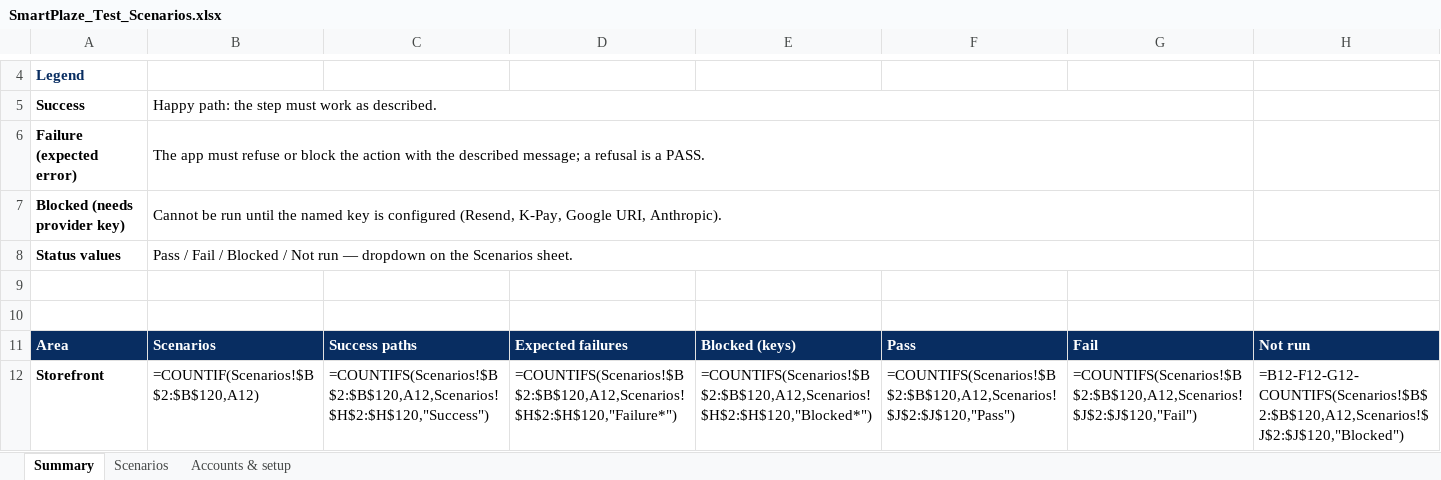
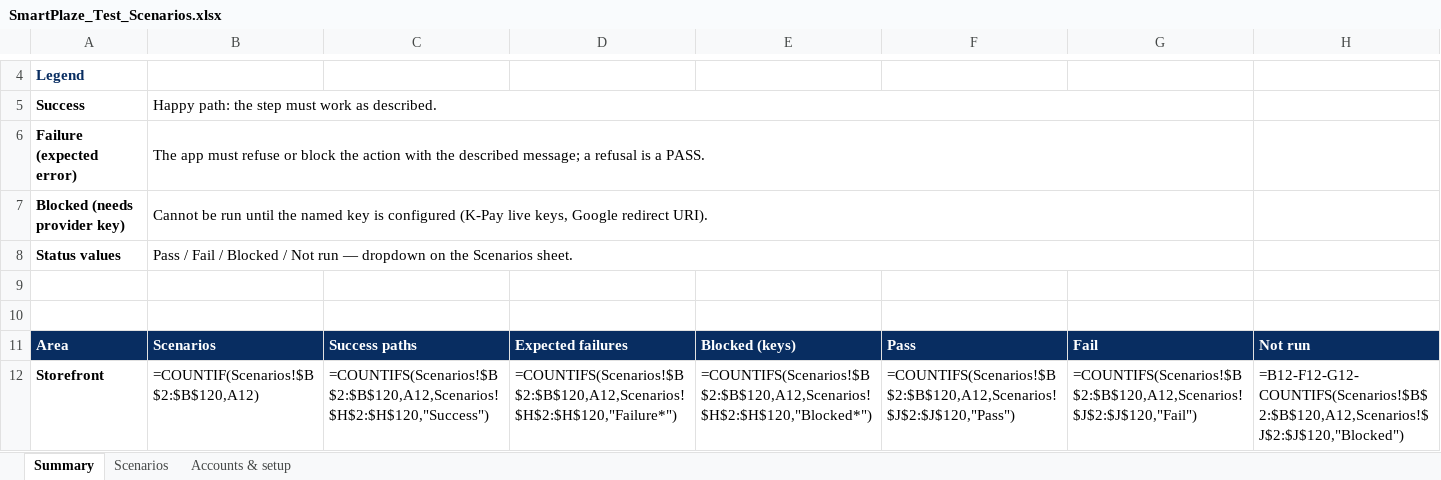
Before and after one commit to agodwin12/smartTrust, an Excel workbook: docs/SmartPlaze_Test_Scenarios.xlsx, sheet Summary, drawn as a sheet; only a part is shown, gaps mark what is left out; values as stored, in another font and other column widths than the file's, no borders; formulas without a stored value are shown as written; the diff names each change by its address in the sheet, - before the commit and + after, or states it on an @@ line.

```diff
--- a/docs/SmartPlaze_Test_Scenarios.xlsx (sheet Summary)
+++ b/docs/SmartPlaze_Test_Scenarios.xlsx (sheet Summary)
-B7: …is configured (Resend, K-Pay, Google URI, Anthropic).
+B7: …is configured (K-Pay live keys, Google redirect URI).
```
Also changed, not shown: sheet Scenarios, sheet Accounts & setup, 9 other files.
